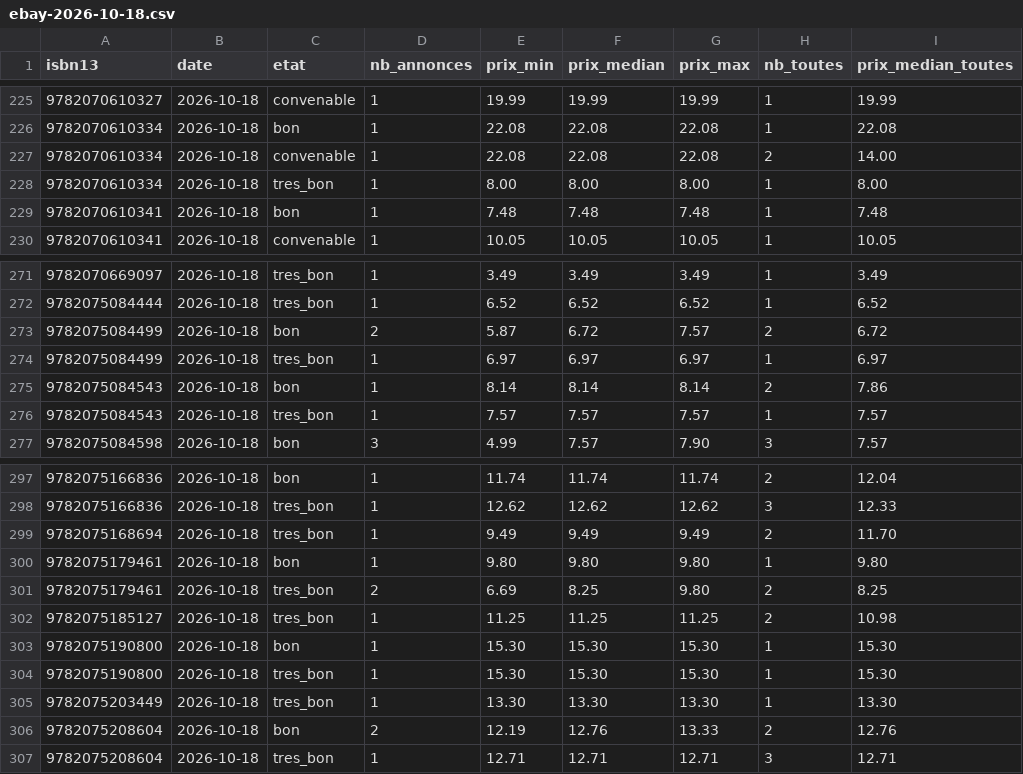
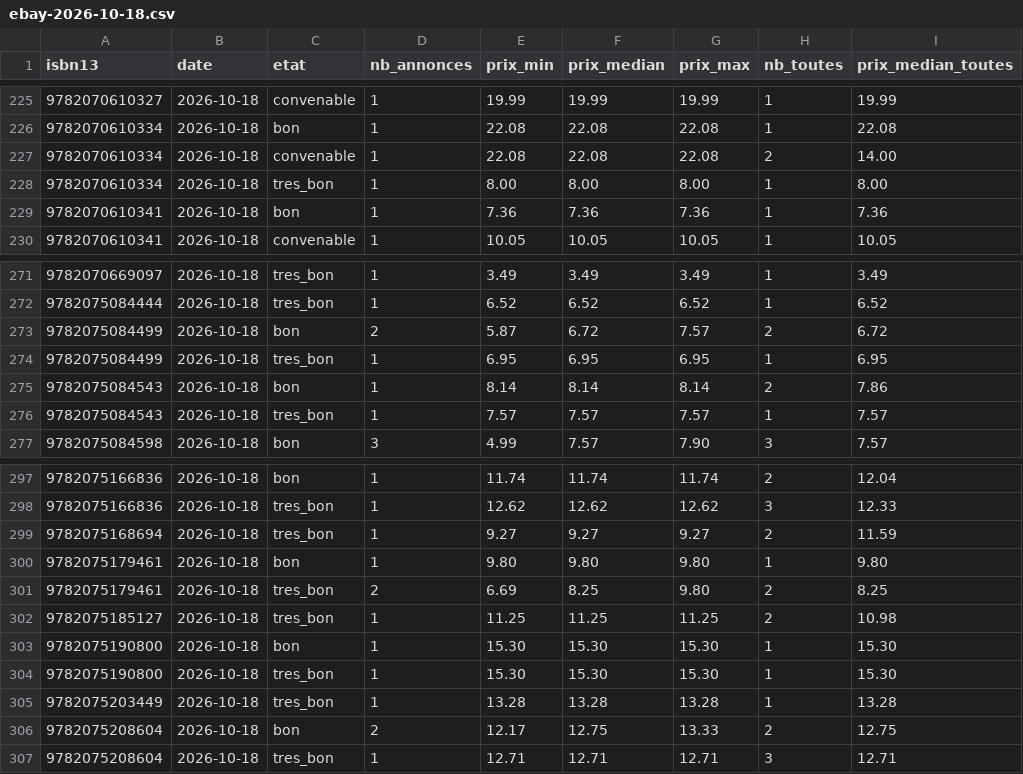
Before and after one commit to loliba92/LDVELH, a CSV file: data/raw/occasion/ebay-2026-10-18.csv, drawn as a sheet; only a part is shown, gaps mark what is left out.

```diff
--- a/data/raw/occasion/ebay-2026-10-18.csv
+++ b/data/raw/occasion/ebay-2026-10-18.csv
@@ -228,3 +228,3 @@ isbn13,date,etat,nb_annonces,prix_min,prix_median,prix_max,nb_toutes,prix_median
 9782070610334,2026-10-18,tres_bon,1,8.00,8.00,8.00,1,8.00
-9782070610341,2026-10-18,bon,1,7.48,7.48,7.48,1,7.48
+9782070610341,2026-10-18,bon,1,7.36,7.36,7.36,1,7.36
 9782070610341,2026-10-18,convenable,1,10.05,10.05,10.05,1,10.05
@@ -273,3 +273,3 @@ isbn13,date,etat,nb_annonces,prix_min,prix_median,prix_max,nb_toutes,prix_median
 9782075084499,2026-10-18,bon,2,5.87,6.72,7.57,2,6.72
-9782075084499,2026-10-18,tres_bon,1,6.97,6.97,6.97,1,6.97
+9782075084499,2026-10-18,tres_bon,1,6.95,6.95,6.95,1,6.95
 9782075084543,2026-10-18,bon,1,8.14,8.14,8.14,2,7.86
@@ -298,3 +298,3 @@ isbn13,date,etat,nb_annonces,prix_min,prix_median,prix_max,nb_toutes,prix_median
 9782075166836,2026-10-18,tres_bon,1,12.62,12.62,12.62,3,12.33
-9782075168694,2026-10-18,tres_bon,1,9.49,9.49,9.49,2,11.70
+9782075168694,2026-10-18,tres_bon,1,9.27,9.27,9.27,2,11.59
 9782075179461,2026-10-18,bon,1,9.80,9.80,9.80,1,9.80
@@ -304,4 +304,4 @@ isbn13,date,etat,nb_annonces,prix_min,prix_median,prix_max,nb_toutes,prix_median
 9782075190800,2026-10-18,tres_bon,1,15.30,15.30,15.30,1,15.30
-9782075203449,2026-10-18,tres_bon,1,13.30,13.30,13.30,1,13.30
-9782075208604,2026-10-18,bon,2,12.19,12.76,13.33,2,12.76
+9782075203449,2026-10-18,tres_bon,1,13.28,13.28,13.28,1,13.28
+9782075208604,2026-10-18,bon,2,12.17,12.75,13.33,2,12.75
 9782075208604,2026-10-18,tres_bon,1,12.71,12.71,12.71,3,12.71
```
Also changed, not shown: data/processed/prix_neuf.csv, 2 other files.
